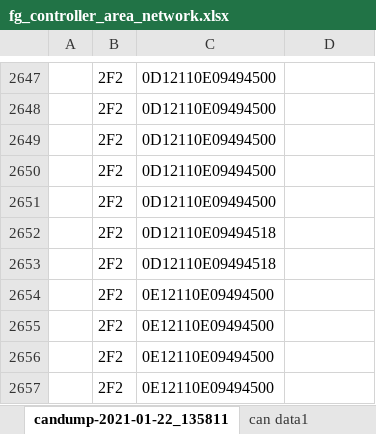
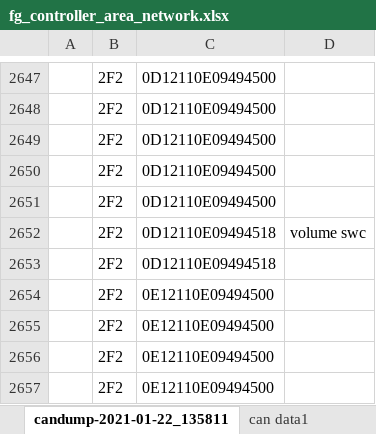
Before and after one commit to jakka351/FG-Falcon, an Excel workbook: resources/fg_controller_area_network.xlsx, sheet candump-2021-01-22_135811, drawn as a sheet; only a part is shown, gaps mark what is left out; values as stored, in another font and other column widths than the file's, no cell formats; charts and pictures not drawn; removed rows and columns are numbered as before the commit, all else as after; the diff covers the shown part only; the diff names each change by its address in the sheet, - before the commit and + after, or states it on an @@ line.

```diff
--- a/resources/fg_controller_area_network.xlsx (sheet candump-2021-01-22_135811)
+++ b/resources/fg_controller_area_network.xlsx (sheet candump-2021-01-22_135811)
+row 2652:  | 2F2 | 0D12110E09494518 | volume swc
-row 2653:  | 2F2 | 0D12110E09494518
```
Also changed, not shown: other rows of this sheet, sheet highspeed_controller_area_network, sheet mediumspeed_controller_area_network, cell formats, charts or pictures.
